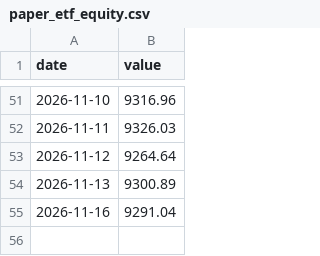
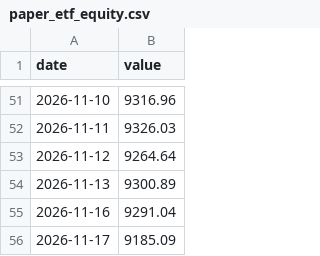
Before and after one commit to HYC1102/ATR-breakout-strategy, a CSV file: data/paper_etf_equity.csv, drawn as a sheet; only a part is shown, gaps mark what is left out; the diff names each change by its address in the sheet, - before the commit and + after, or states it on an @@ line.

```diff
--- a/data/paper_etf_equity.csv
+++ b/data/paper_etf_equity.csv
+row 56: 2026-11-17 | 9185.09
```
Also changed, not shown: data/paper_equity.csv, data/paper_trades.csv, 3 other files.
